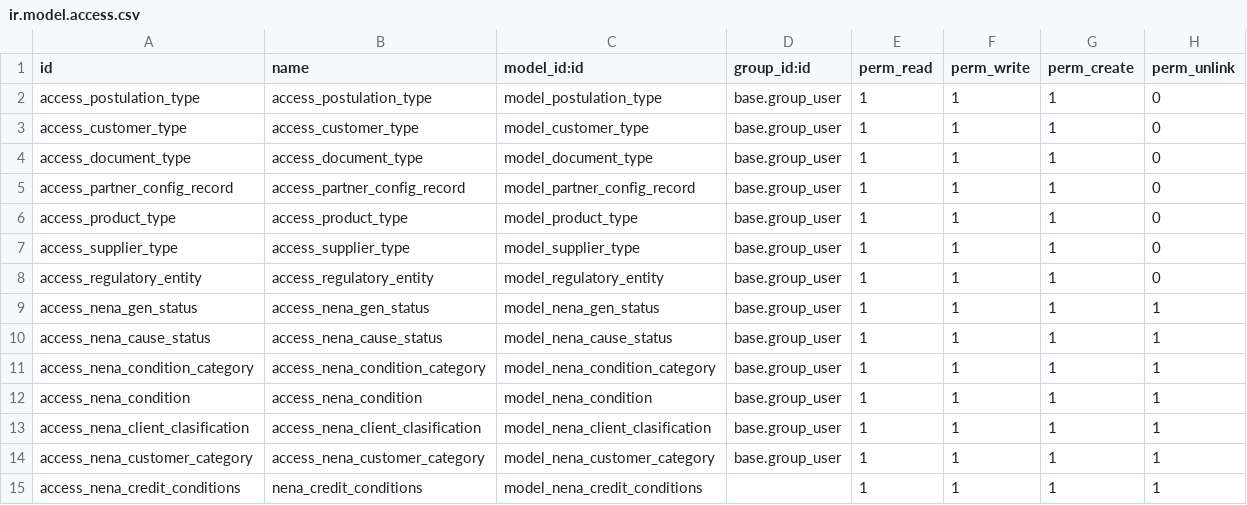
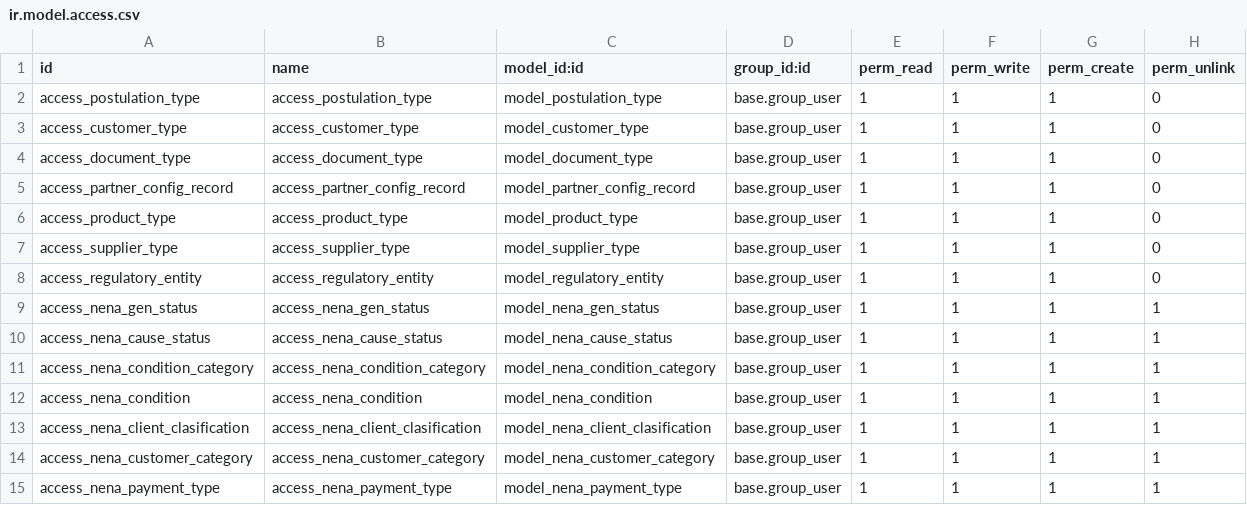
Before and after one commit to Wellu-Development/odoo-template, a CSV file: custom/nena_partner_config_record/security/ir.model.access.csv, drawn as a sheet.

Commit message:
[ADD]: Incluir relacion entre Nena Record y Nena Payment Type

```diff
--- a/custom/nena_partner_config_record/security/ir.model.access.csv
+++ b/custom/nena_partner_config_record/security/ir.model.access.csv
@@ -14,2 +14,2 @@ access_nena_client_clasification,access_nena_client_clasification,model_nena_cli
 access_nena_customer_category,access_nena_customer_category,model_nena_customer_category,base.group_user,1,1,1,1
-access_nena_credit_conditions,nena_credit_conditions,model_nena_credit_conditions,,1,1,1,1
+access_nena_payment_type,access_nena_payment_type,model_nena_payment_type,base.group_user,1,1,1,1
```
Also changed, not shown: 29 other files.
